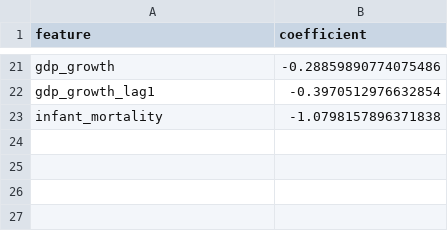
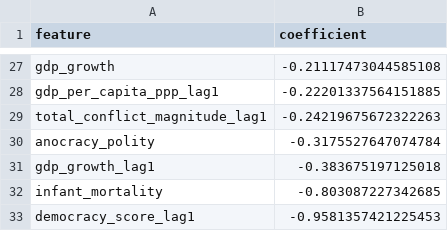
Before and after one commit to colbymorris08/bundesliga-transfer-traits, a CSV file: output/logistic_coefficients.csv, drawn as a sheet; only a part is shown, gaps mark what is left out; addresses are those after the commit; the diff covers the shown part only; the diff names each change by its address in the sheet, - before the commit and + after, or states it on an @@ line.

```diff
--- a/output/logistic_coefficients.csv
+++ b/output/logistic_coefficients.csv
-B27 (coefficient): -0.28859890774075486
+B27 (coefficient): -0.21117473044585108
+row 28: gdp_per_capita_ppp_lag1 | -0.22201337564151885
+row 29: total_conflict_magnitude_lag1 | -0.24219675672322263
+row 30: anocracy_polity | -0.3175527647074784
-B31 (coefficient): -0.3970512976632854
+B31 (coefficient): -0.383675197125018
-B32 (coefficient): -1.0798157896371838
+B32 (coefficient): -0.803087227342685
+row 33: democracy_score_lag1 | -0.9581357421225453
```
Also changed, not shown: 14 added rows, 8 removed rows, 2 moved rows and 8 edited cells elsewhere in this file, output/country_predictions.csv, output/feature_importance.csv, 16 other files.
